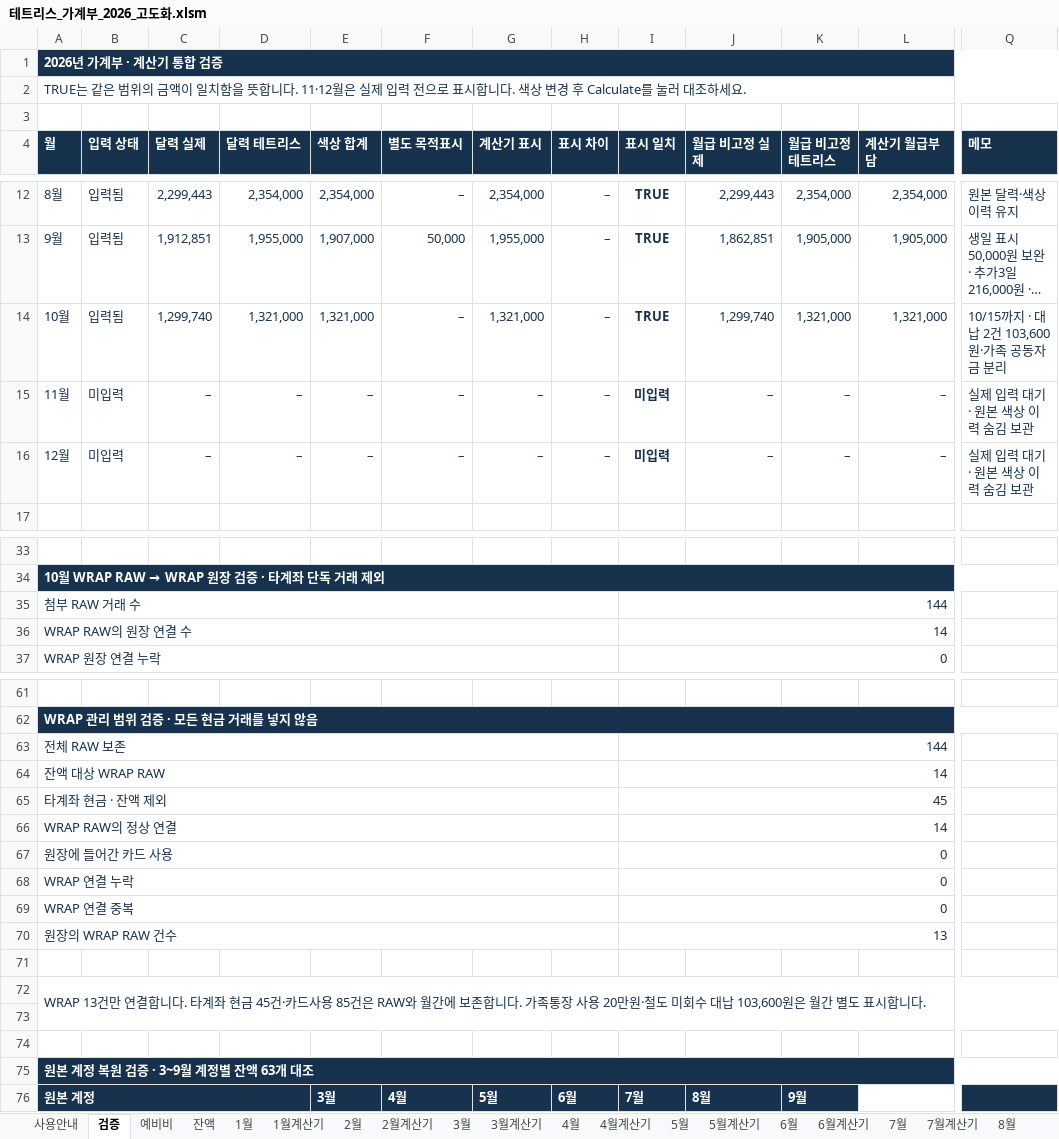
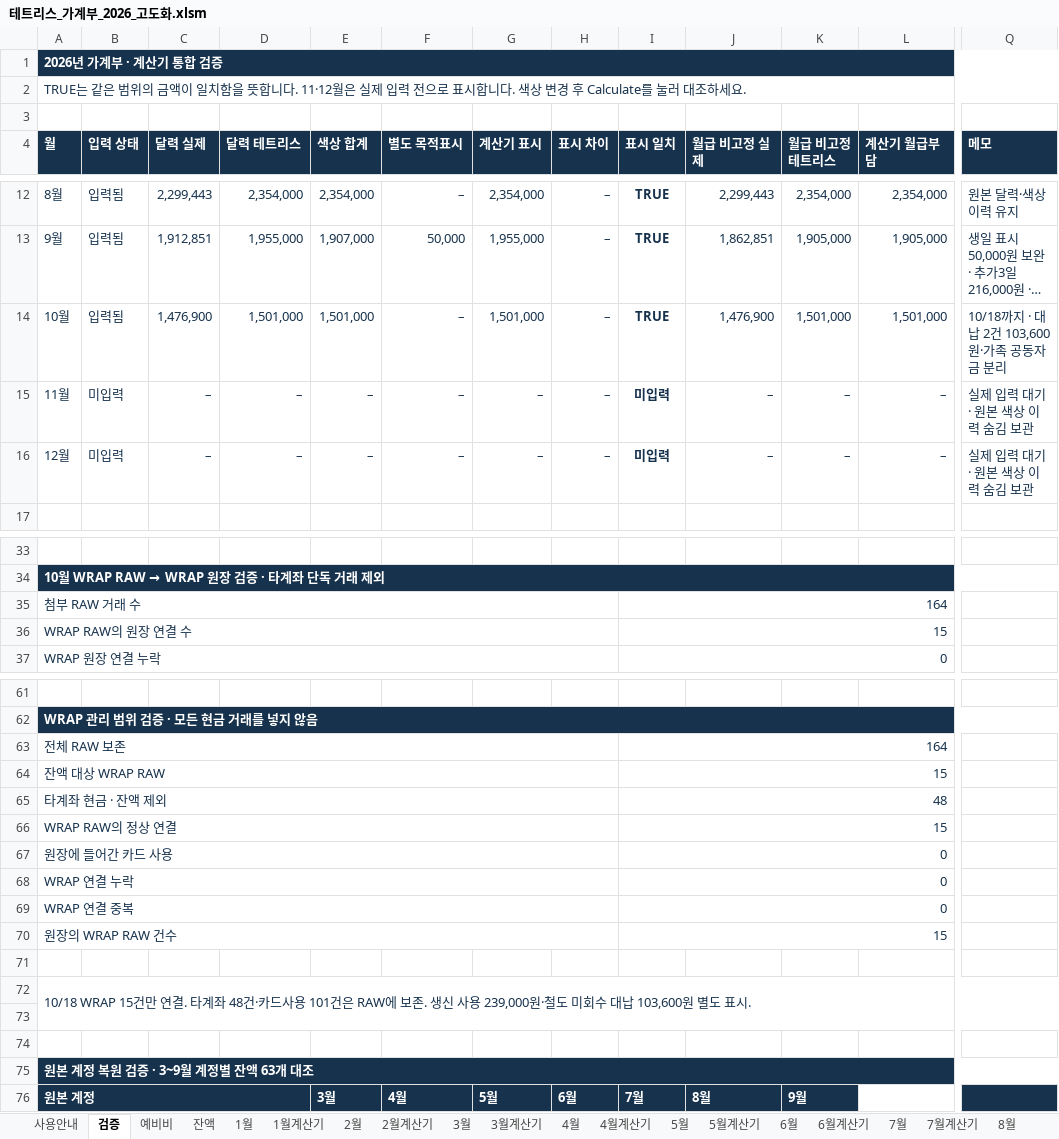
Before and after one commit to devcmy/budgetbook, an Excel workbook: excelWork/테트리스_가계부_2026_고도화.xlsm, sheet 검증, drawn as a sheet; only a part is shown, gaps mark what is left out; long unchanged cells end in …; values as stored, in another font and other column widths than the file's, no borders; the diff covers the shown part only; the diff names each change by its address in the sheet, - before the commit and + after, or states it on an @@ line.

```diff
--- a/excelWork/테트리스_가계부_2026_고도화.xlsm (sheet 검증)
+++ b/excelWork/테트리스_가계부_2026_고도화.xlsm (sheet 검증)
-C14 (달력 실제): 1,299,740
+C14 (달력 실제): 1,476,900
-D14 (달력 테트리스): 1,321,000
+D14 (달력 테트리스): 1,501,000
-E14 (색상 합계): 1,321,000
+E14 (색상 합계): 1,501,000
-G14 (계산기 표시): 1,321,000
+G14 (계산기 표시): 1,501,000
-J14 (월급 비고정 실제): 1,299,740
+J14 (월급 비고정 실제): 1,476,900
-K14 (월급 비고정 테트리스): 1,321,000
+K14 (월급 비고정 테트리스): 1,501,000
-L14 (계산기 월급부담): 1,321,000
+L14 (계산기 월급부담): 1,501,000
-Q14 (메모): 10/15까지 · 대납 2건 103,600원·가족 공동자금 분리
+Q14 (메모): 10/18까지 · 대납 2건 103,600원·가족 공동자금 분리
-I35 (표시 일치): 144
+I35 (표시 일치): 164
-I36 (표시 일치): 14
+I36 (표시 일치): 15
-I63 (표시 일치): 144
+I63 (표시 일치): 164
-I64 (표시 일치): 14
+I64 (표시 일치): 15
-I65 (표시 일치): 45
+I65 (표시 일치): 48
-I66 (표시 일치): 14
+I66 (표시 일치): 15
-I70 (표시 일치): 13
+I70 (표시 일치): 15
-A72 (월): WRAP 13건만 연결합니다. 타계좌 현금 45건·카드사용 85건은 RAW와 월간에 보존합니다. 가족통장 사용 20만원·철도 미회수 대납 103,600원은 월간 별도 표시합니다.
+A72 (월): 10/18 WRAP 15건만 연결. 타계좌 48건·카드사용 101건은 RAW에 보존. 생신 사용 239,000원·철도 미회수 대납 103,600원 별도 표시.
```
Also changed, not shown: 2 edited cells elsewhere in this sheet, sheet RAW, sheet 잔액, sheet 10월, sheet 10월계산기, sheet 사용안내, formulas that keep their value, hidden cells, 33 other files.
